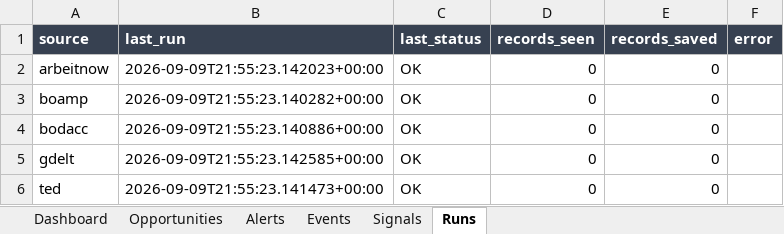
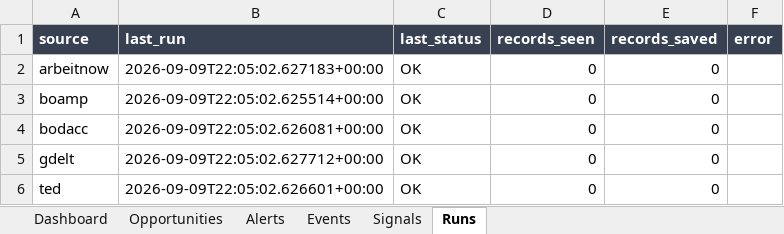
Before and after one commit to USONDIG/MARKETIA, an Excel workbook: output/server_infra_radar.xlsx, sheet Runs, drawn as a sheet; values as stored, in another font and other column widths than the file's, no borders; the diff names each change by its address in the sheet, - before the commit and + after, or states it on an @@ line.

Commit message:
chore: automatic MARKETIA radar update [skip ci]

```diff
--- a/output/server_infra_radar.xlsx (sheet Runs)
+++ b/output/server_infra_radar.xlsx (sheet Runs)
-B2 (last_run): 2026-09-09T21:55:23.142023+00:00
+B2 (last_run): 2026-09-09T22:05:02.627183+00:00
-B3 (last_run): 2026-09-09T21:55:23.140282+00:00
+B3 (last_run): 2026-09-09T22:05:02.625514+00:00
-B4 (last_run): 2026-09-09T21:55:23.140886+00:00
+B4 (last_run): 2026-09-09T22:05:02.626081+00:00
-B5 (last_run): 2026-09-09T21:55:23.142585+00:00
+B5 (last_run): 2026-09-09T22:05:02.627712+00:00
-B6 (last_run): 2026-09-09T21:55:23.141473+00:00
+B6 (last_run): 2026-09-09T22:05:02.626601+00:00
```
Also changed, not shown: sheet Opportunities, 17 other files.
